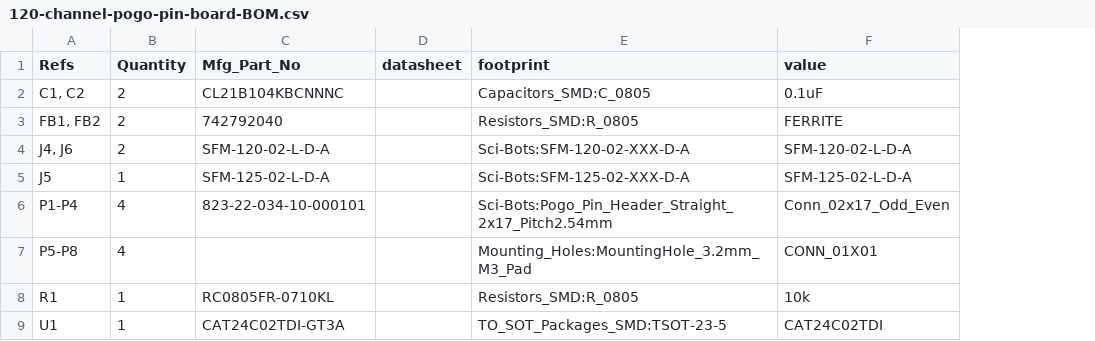
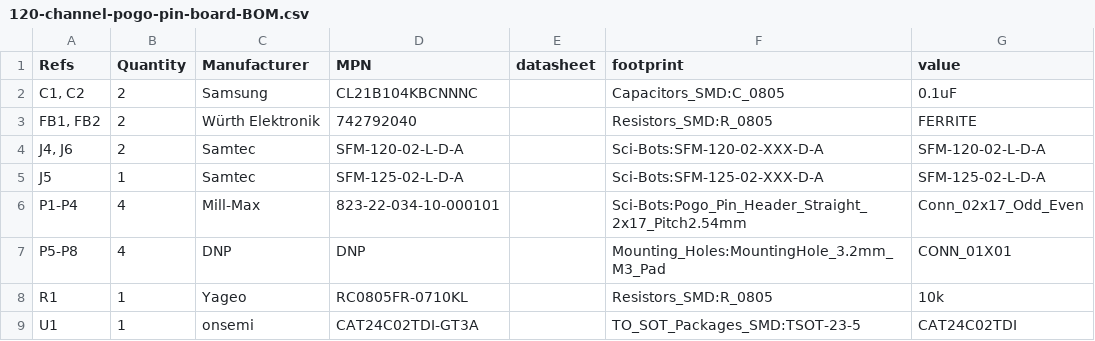
Before and after one commit to sci-bots/dropbot-120-channel-pogo-pin-board.kicad, a CSV file: manufacturing/default/120-channel-pogo-pin-board-BOM.csv, drawn as a sheet; addresses are those after the commit; the diff names each change by its address in the sheet, - before the commit and + after, or states it on an @@ line.

```diff
--- a/manufacturing/default/120-channel-pogo-pin-board-BOM.csv
+++ b/manufacturing/default/120-channel-pogo-pin-board-BOM.csv
+column C (Manufacturer), rows 2-9: Samsung | Würth Elektronik | Samtec | Samtec | Mill-Max | DNP | Yageo | onsemi
-D1: Mfg_Part_No
+D1: MPN
-D7 (MPN): (empty)
+D7 (MPN): DNP
```
Also changed, not shown: 2 other files.
